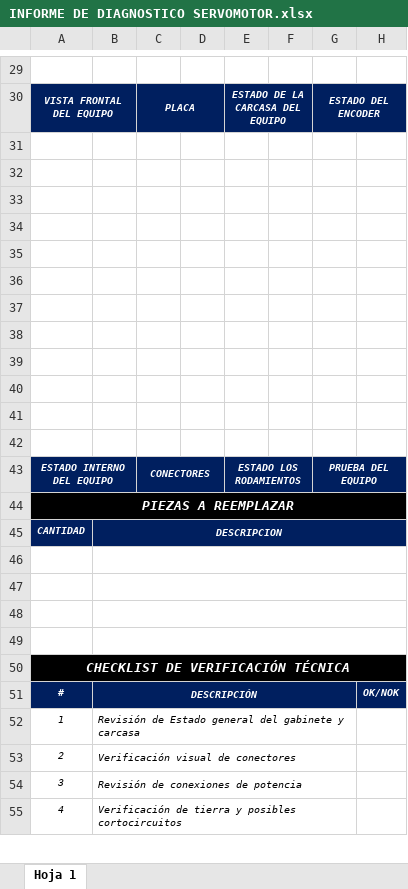
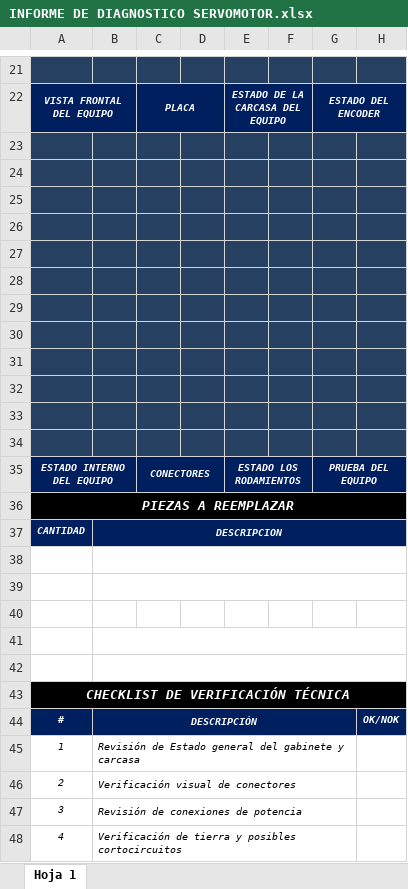
Before and after one commit to lsantacruzvargas-creator/SIPAPP-HUAQUIAN-FRONTEND, an Excel workbook: public/informes-templates/INFORME DE DIAGNOSTICO SERVOMOTOR.xlsx, sheet Hoja 1, drawn as a sheet; only a part is shown, gaps mark what is left out; values as stored, in another font and other column widths than the file's, no borders; charts and pictures not drawn; removed rows and columns are numbered as before the commit, all else as after; the diff covers the shown part only; the diff names each change by its address in the sheet, - before the commit and + after, or states it on an @@ line.

```diff
--- a/public/informes-templates/INFORME DE DIAGNOSTICO SERVOMOTOR.xlsx (sheet Hoja 1)
+++ b/public/informes-templates/INFORME DE DIAGNOSTICO SERVOMOTOR.xlsx (sheet Hoja 1)
@@ column A renumbered between rows 1 and 64 @@
-A21:H21 fill: none
+A21:H21 fill: #254061
-A23:H34 fill: none
+A23:H34 fill: #254061
-B48:H48 merged
-A42 fill: #000000
+A42 fill: none
-A50:H50 merged
+B42:H42 merged
@@ row 72 moved to row 43: CHECKLIST DE VERIFICACIÓN TÉCNICA @@
```
Also changed, not shown: 3 added rows, 12 removed rows, 2 edited cells, cell formats and merged cells elsewhere in this sheet, charts or pictures, public/informes-templates/INFORME ARRANCADOR .xlsx, public/informes-templates/INFORME DE DE PLC.xlsx, 29 other files.
